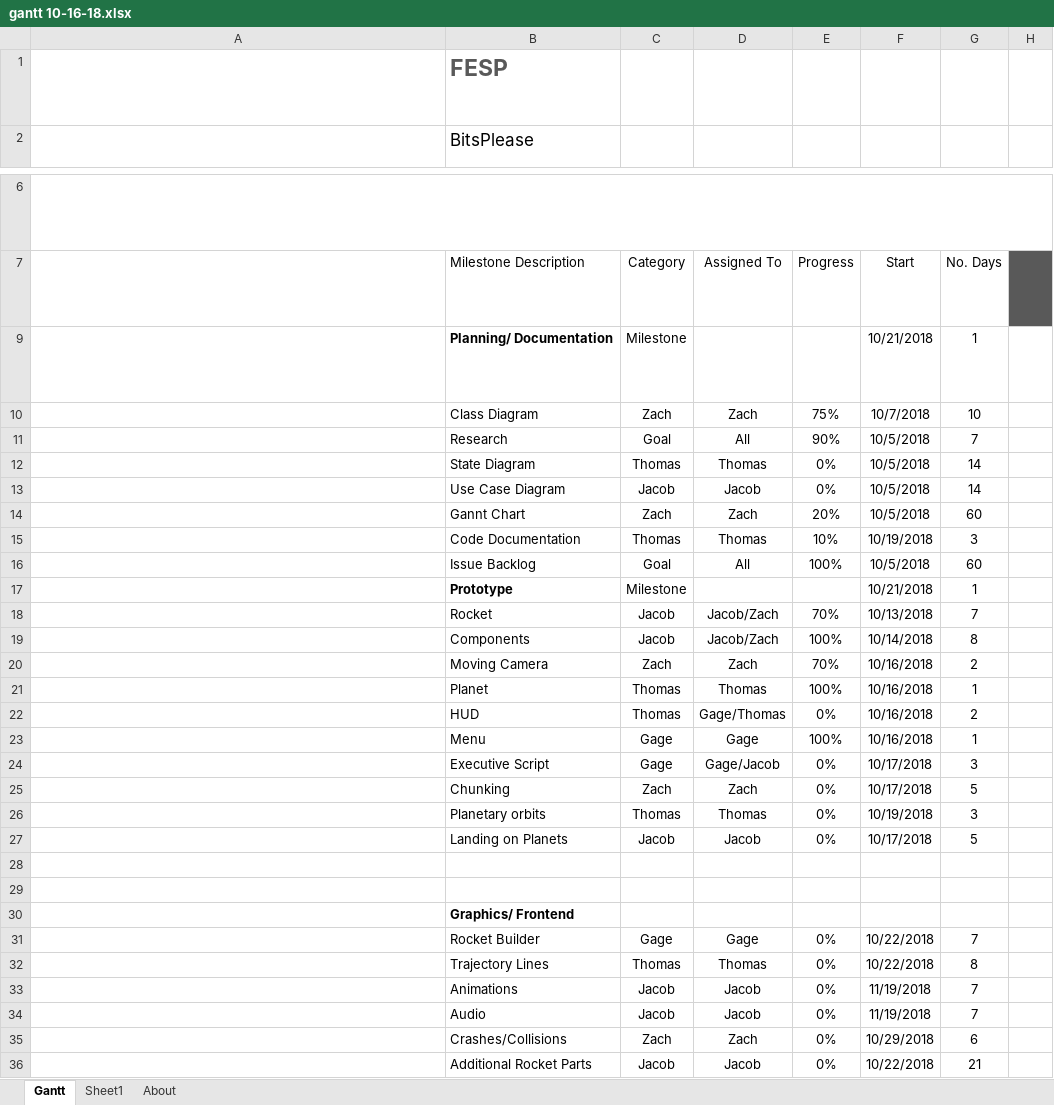
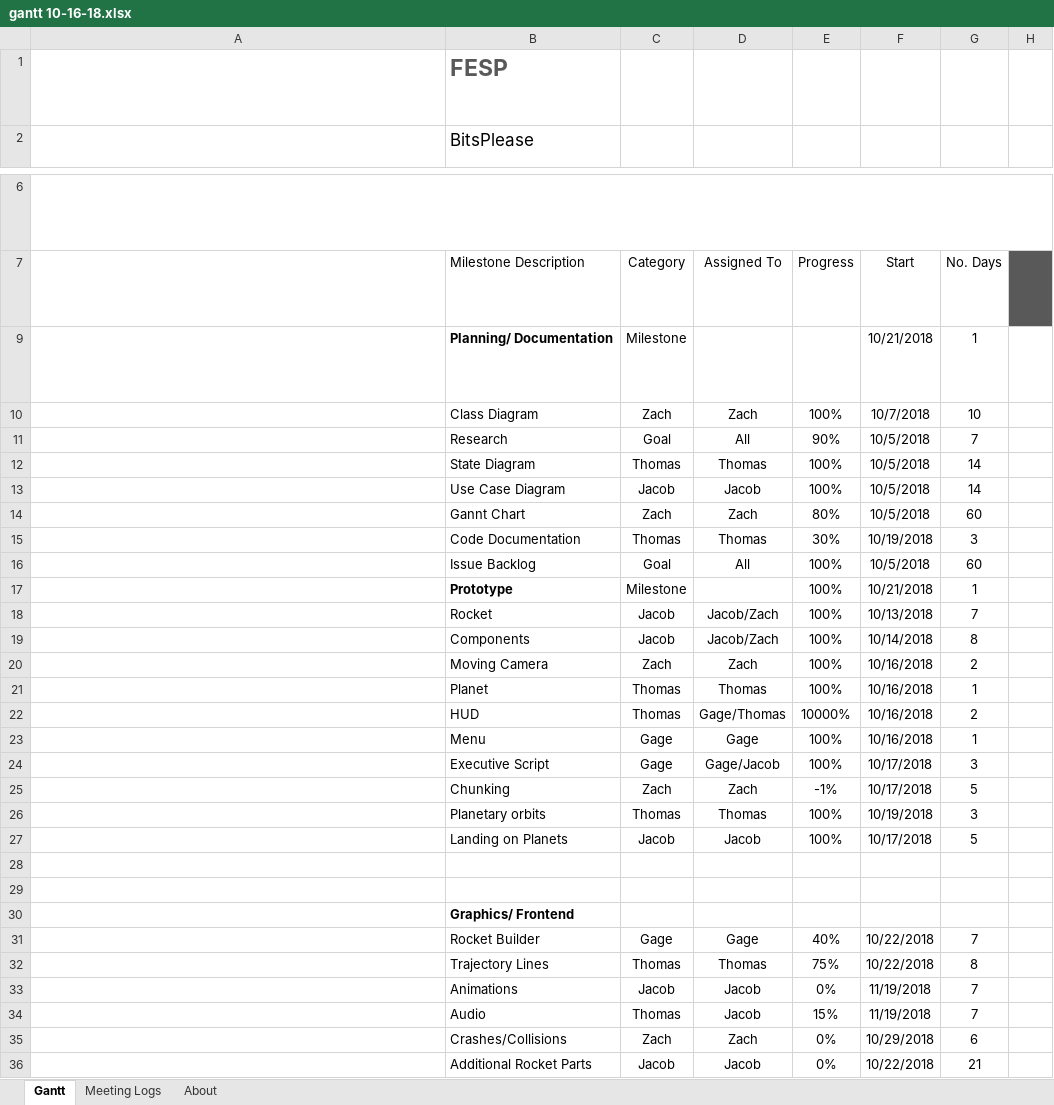
Before and after one commit to zatkins-dev/BitsPlease-FESP, an Excel workbook: docs/gantt/gantt 10-16-18.xlsx, sheet Gantt, drawn as a sheet; only a part is shown, gaps mark what is left out; long unchanged cells end in …; values as stored, in another font and other column widths than the file's, no borders; charts and pictures and conditional formats and table styles not drawn; the diff covers the shown part only; the diff names each change by its address in the sheet, - before the commit and + after, or states it on an @@ line.

Commit message:
work on updating meeting logs

```diff
--- a/docs/gantt/gantt 10-16-18.xlsx (sheet Gantt)
+++ b/docs/gantt/gantt 10-16-18.xlsx (sheet Gantt)
-sheet tab: Sheet1
+sheet tab: Meeting Logs
-E10: 75%
+E10: 100%
-E12:E13: 0%
+E12:E13: 100%
-E14: 20%
+E14: 80%
-E15: 10%
+E15: 30%
-E17: (empty)
+E17: 100%
-E18: 70%
+E18: 100%
-E20: 70%
+E20: 100%
-E22: 0%
+E22: 10000%
-E24: 0%
+E24: 100%
-E25: 0%
+E25: -1%
-E26:E27: 0%
+E26:E27: 100%
-E31: 0%
+E31: 40%
-E32: 0%
+E32: 75%
-C34: Jacob
+C34: Thomas
-E34: 0%
+E34: 15%
```
Also changed, not shown: 3 edited cells elsewhere in this sheet, sheet Meeting Logs.
